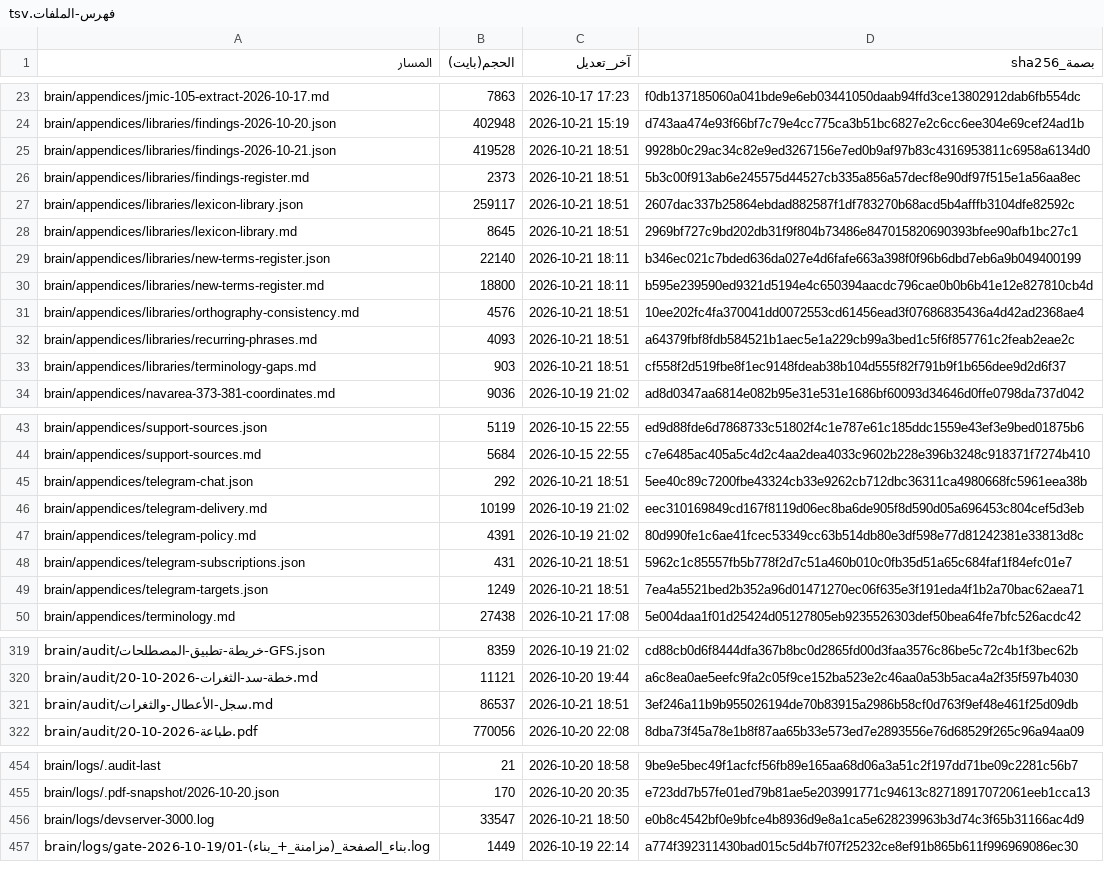
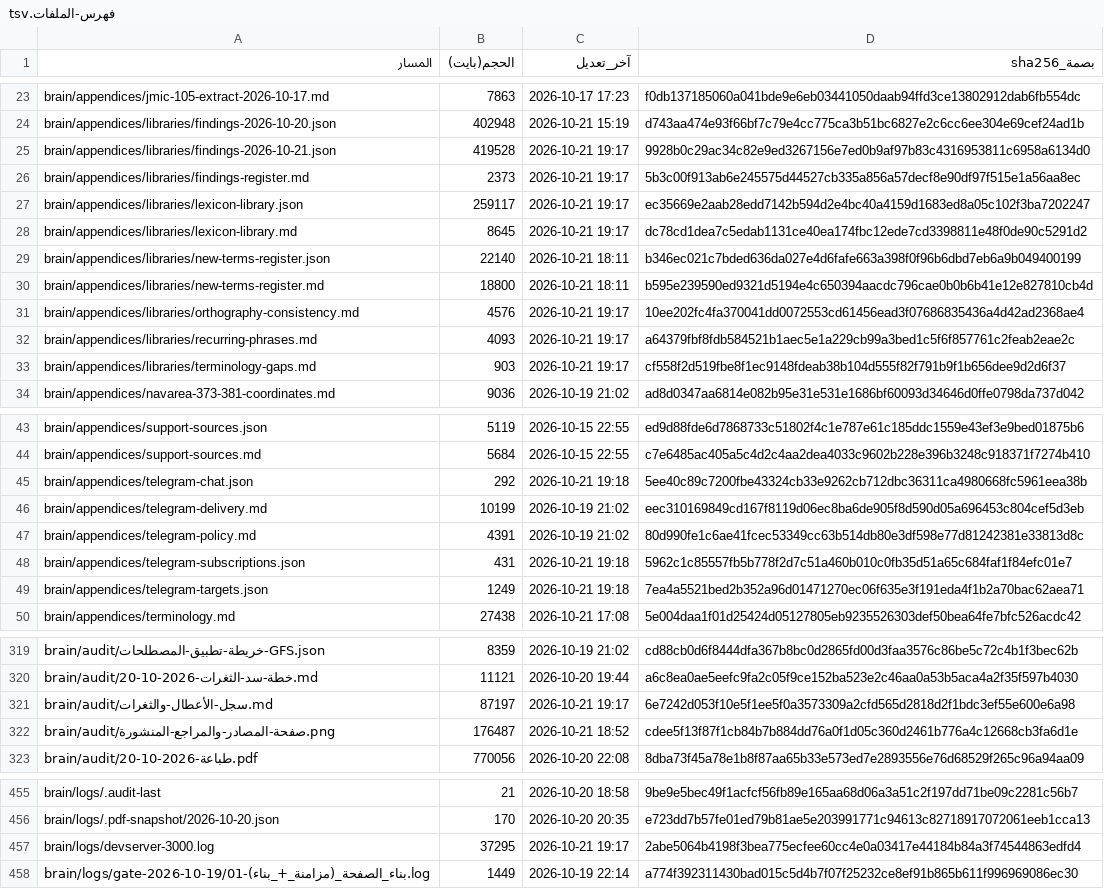
Before and after one commit to fahadaldoseri/mda-marine-system, a TSV file: docs/فهرس-الملفات.tsv, drawn as a sheet; only a part is shown, gaps mark what is left out; the diff covers the shown part only.

```diff
--- a/docs/فهرس-الملفات.tsv
+++ b/docs/فهرس-الملفات.tsv
@@ -24,11 +24,11 @@ brain/appendices/jmic-105-extract-2026-10-17.md	7863	2026-10-17 17:23	f0db137185
 brain/appendices/libraries/findings-2026-10-20.json	402948	2026-10-21 15:19	d743aa474e93f66bf7c79e4cc775ca3b51bc6827e2c6cc6ee304e69cef24ad1b
-brain/appendices/libraries/findings-2026-10-21.json	419528	2026-10-21 18:51	9928b0c29ac34c82e9ed3267156e7ed0b9af97b83c4316953811c6958a6134d0
-brain/appendices/libraries/findings-register.md	2373	2026-10-21 18:51	5b3c00f913ab6e245575d44527cb335a856a57decf8e90df97f515e1a56aa8ec
-brain/appendices/libraries/lexicon-library.json	259117	2026-10-21 18:51	2607dac337b25864ebdad882587f1df783270b68acd5b4afffb3104dfe82592c
-brain/appendices/libraries/lexicon-library.md	8645	2026-10-21 18:51	2969bf727c9bd202db31f9f804b73486e847015820690393bfee90afb1bc27c1
+brain/appendices/libraries/findings-2026-10-21.json	419528	2026-10-21 19:17	9928b0c29ac34c82e9ed3267156e7ed0b9af97b83c4316953811c6958a6134d0
+brain/appendices/libraries/findings-register.md	2373	2026-10-21 19:17	5b3c00f913ab6e245575d44527cb335a856a57decf8e90df97f515e1a56aa8ec
+brain/appendices/libraries/lexicon-library.json	259117	2026-10-21 19:17	ec35669e2aab28edd7142b594d2e4bc40a4159d1683ed8a05c102f3ba7202247
+brain/appendices/libraries/lexicon-library.md	8645	2026-10-21 19:17	dc78cd1dea7c5edab1131ce40ea174fbc12ede7cd3398811e48f0de90c5291d2
 brain/appendices/libraries/new-terms-register.json	22140	2026-10-21 18:11	b346ec021c7bded636da027e4d6fafe663a398f0f96b6dbd7eb6a9b049400199
 brain/appendices/libraries/new-terms-register.md	18800	2026-10-21 18:11	b595e239590ed9321d5194e4c650394aacdc796cae0b0b6b41e12e827810cb4d
-brain/appendices/libraries/orthography-consistency.md	4576	2026-10-21 18:51	10ee202fc4fa370041dd0072553cd61456ead3f07686835436a4d42ad2368ae4
-brain/appendices/libraries/recurring-phrases.md	4093	2026-10-21 18:51	a64379fbf8fdb584521b1aec5e1a229cb99a3bed1c5f6f857761c2feab2eae2c
-brain/appendices/libraries/terminology-gaps.md	903	2026-10-21 18:51	cf558f2d519fbe8f1ec9148fdeab38b104d555f82f791b9f1b656dee9d2d6f37
+brain/appendices/libraries/orthography-consistency.md	4576	2026-10-21 19:17	10ee202fc4fa370041dd0072553cd61456ead3f07686835436a4d42ad2368ae4
+brain/appendices/libraries/recurring-phrases.md	4093	2026-10-21 19:17	a64379fbf8fdb584521b1aec5e1a229cb99a3bed1c5f6f857761c2feab2eae2c
+brain/appendices/libraries/terminology-gaps.md	903	2026-10-21 19:17	cf558f2d519fbe8f1ec9148fdeab38b104d555f82f791b9f1b656dee9d2d6f37
 brain/appendices/navarea-373-381-coordinates.md	9036	2026-10-19 21:02	ad8d0347aa6814e082b95e31e531e1686bf60093d34646d0ffe0798da737d042
@@ -44,7 +44,7 @@ brain/appendices/support-sources.json	5119	2026-10-15 22:55	ed9d88fde6d7868733c5
 brain/appendices/support-sources.md	5684	2026-10-15 22:55	c7e6485ac405a5c4d2c4aa2dea4033c9602b228e396b3248c918371f7274b410
-brain/appendices/telegram-chat.json	292	2026-10-21 18:51	5ee40c89c7200fbe43324cb33e9262cb712dbc36311ca4980668fc5961eea38b
+brain/appendices/telegram-chat.json	292	2026-10-21 19:18	5ee40c89c7200fbe43324cb33e9262cb712dbc36311ca4980668fc5961eea38b
 brain/appendices/telegram-delivery.md	10199	2026-10-19 21:02	eec310169849cd167f8119d06ec8ba6de905f8d590d05a696453c804cef5d3eb
 brain/appendices/telegram-policy.md	4391	2026-10-19 21:02	80d990fe1c6ae41fcec53349cc63b514db80e3df598e77d81242381e33813d8c
-brain/appendices/telegram-subscriptions.json	431	2026-10-21 18:51	5962c1c85557fb5b778f2d7c51a460b010c0fb35d51a65c684faf1f84efc01e7
-brain/appendices/telegram-targets.json	1249	2026-10-21 18:51	7ea4a5521bed2b352a96d01471270ec06f635e3f191eda4f1b2a70bac62aea71
+brain/appendices/telegram-subscriptions.json	431	2026-10-21 19:18	5962c1c85557fb5b778f2d7c51a460b010c0fb35d51a65c684faf1f84efc01e7
+brain/appendices/telegram-targets.json	1249	2026-10-21 19:18	7ea4a5521bed2b352a96d01471270ec06f635e3f191eda4f1b2a70bac62aea71
 brain/appendices/terminology.md	27438	2026-10-21 17:08	5e004daa1f01d25424d05127805eb9235526303def50bea64fe7bfc526acdc42
@@ -320,3 +320,4 @@ brain/audit/خريطة-تطبيق-المصطلحات-GFS.json	8359	2026-10-19 21
 brain/audit/خطة-سد-الثغرات-2026-10-20.md	11121	2026-10-20 19:44	a6c8ea0ae5eefc9fa2c05f9ce152ba523e2c46aa0a53b5aca4a2f35f597b4030
-brain/audit/سجل-الأعطال-والثغرات.md	86537	2026-10-21 18:51	3ef246a11b9b955026194de70b83915a2986b58cf0d763f9ef48e461f25d09db
+brain/audit/سجل-الأعطال-والثغرات.md	87197	2026-10-21 19:17	6e7242d053f10e5f1ee5f0a3573309a2cfd565d2818d2f1bdc3ef55e600e6a98
+brain/audit/صفحة-المصادر-والمراجع-المنشورة.png	176487	2026-10-21 18:52	cdee5f13f87f1cb84b7b884dd76a0f1d05c360d2461b776a4c12668cb3fa6d1e
 brain/audit/طباعة-2026-10-20.pdf	770056	2026-10-20 22:08	8dba73f45a78e1b8f87aa65b33e573ed7e2893556e76d68529f265c96a94aa09
@@ -455,3 +456,3 @@ brain/logs/.audit-last	21	2026-10-20 18:58	9be9e5bec49f1acfcf56fb89e165aa68d06a3
 brain/logs/.pdf-snapshot/2026-10-20.json	170	2026-10-20 20:35	e723dd7b57fe01ed79b81ae5e203991771c94613c82718917072061eeb1cca13
-brain/logs/devserver-3000.log	33547	2026-10-21 18:50	e0b8c4542bf0e9bfce4b8936d9e8a1ca5e628239963b3d74c3f65b31166ac4d9
+brain/logs/devserver-3000.log	37295	2026-10-21 19:17	2abe5064b4198f3bea775ecfee60cc4e0a03417e44184b84a3f74544863edfd4
 brain/logs/gate-2026-10-19/01-بناء_الصفحة_(مزامنة_+_بناء).log	1449	2026-10-19 22:14	a774f392311430bad015c5d4b7f07f25232ce8ef91b865b611f996969086ec30
```
Also changed, not shown: 14 edited cells elsewhere in this file, 8 other files.
